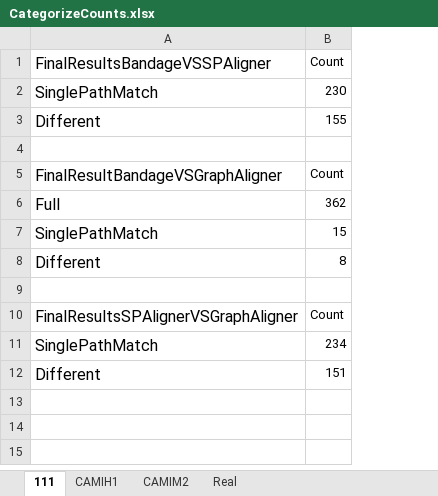
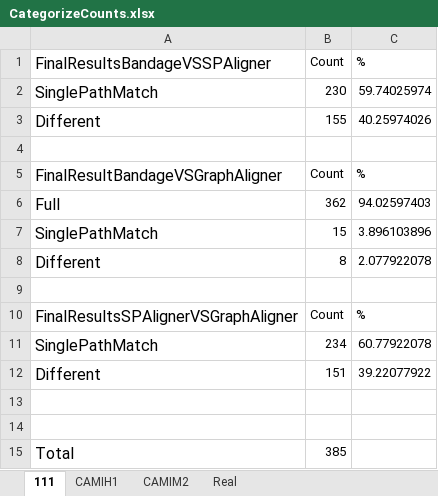
Before and after one commit to Yusreen/Thesis, an Excel workbook: Results and findings/Categories/CategorizeCounts.xlsx, sheet 111, drawn as a sheet; values as stored, in another font and other column widths than the file's, no borders; the diff names each change by its address in the sheet, - before the commit and + after, or states it on an @@ line.

```diff
--- a/Results and findings/Categories/CategorizeCounts.xlsx (sheet 111)
+++ b/Results and findings/Categories/CategorizeCounts.xlsx (sheet 111)
+column C, rows 1-12: % | 59.74025974 | 40.25974026 |  | % | 94.02597403 | 3.896103896 | 2.077922078 |  | % | 60.77922078 | 39.22077922
+row 13: (empty)
+row 14: (empty)
+row 15: Total | 385
```
Also changed, not shown: sheet CAMIH1, sheet CAMIM2, sheet Real, 7 other files.
